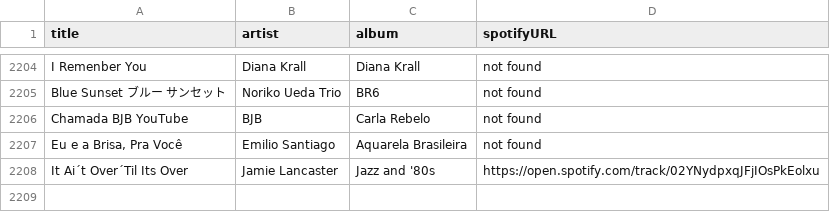
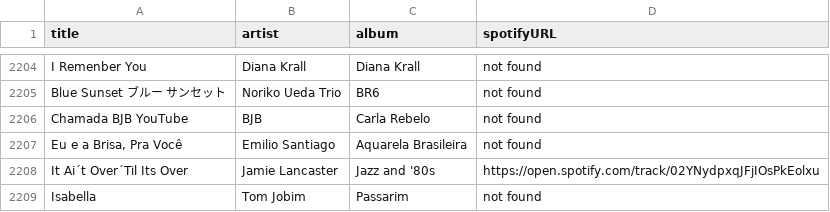
Before and after one commit to albertollamaso/best-bossa-nova-and-jazz-playlist, a CSV file: playlist.csv, drawn as a sheet; only a part is shown, gaps mark what is left out.

```diff
--- a/playlist.csv
+++ b/playlist.csv
@@ -2208 +2208,2 @@ Chamada BJB YouTube,BJB,Carla Rebelo,not found
 It Ai´t Over´Til Its Over,Jamie Lancaster,Jazz and '80s,https://open.spotify.com/track/02YNydpxqJFjIOsPkEolxu
+Isabella,Tom Jobim,Passarim,not found
```
Also changed, not shown: 1 other file.
